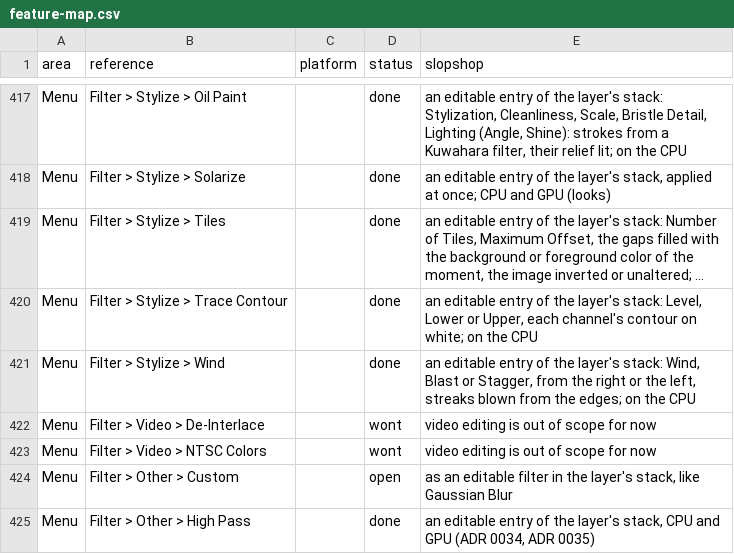
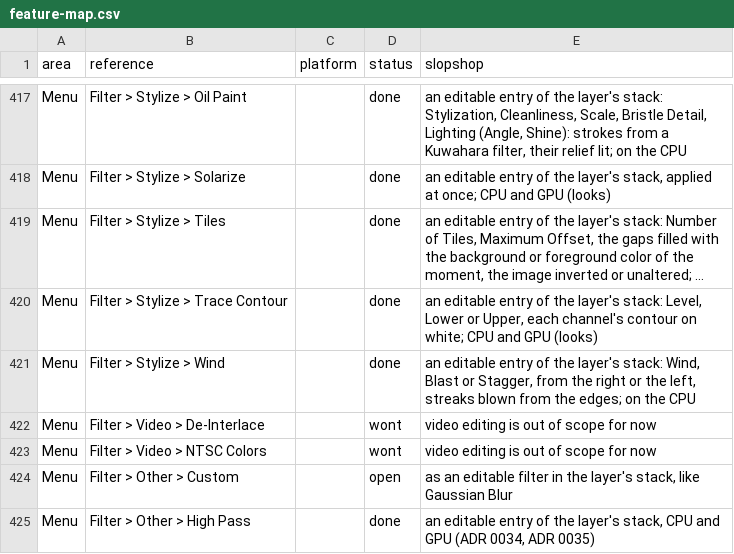
Before and after one commit to laBoiteBleue/slopshop, a CSV file: docs/feature-map.csv, drawn as a sheet; only a part is shown, gaps mark what is left out; long unchanged cells end in …; the diff names each change by its address in the sheet, - before the commit and + after, or states it on an @@ line.

```diff
--- a/docs/feature-map.csv
+++ b/docs/feature-map.csv
-E420 (slopshop): …on white; on the CPU
+E420 (slopshop): …on white; CPU and GPU (looks)
```
Also changed, not shown: 5 other files.
